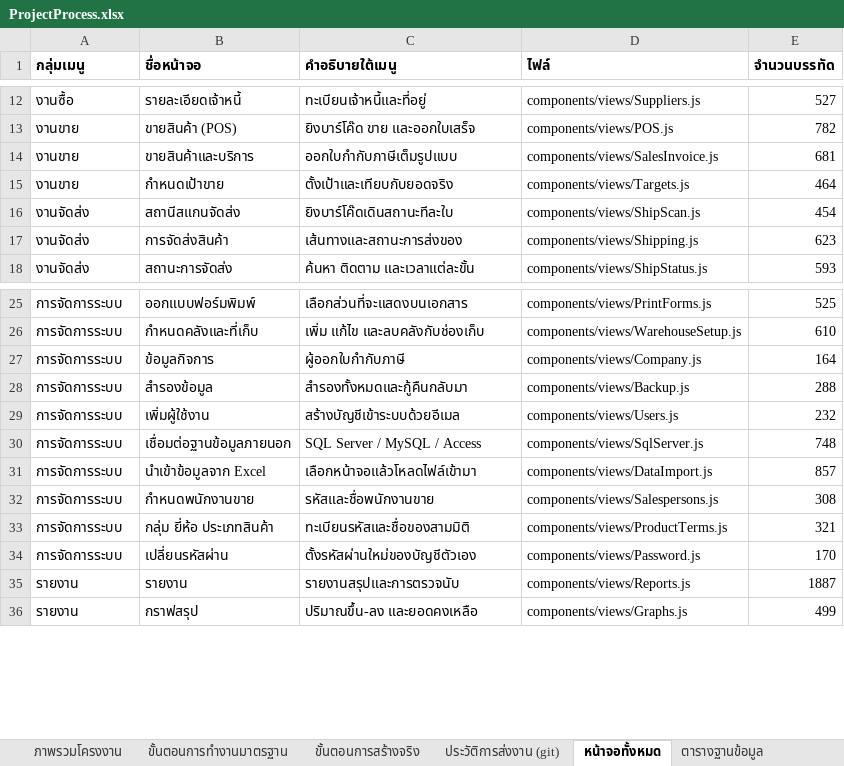
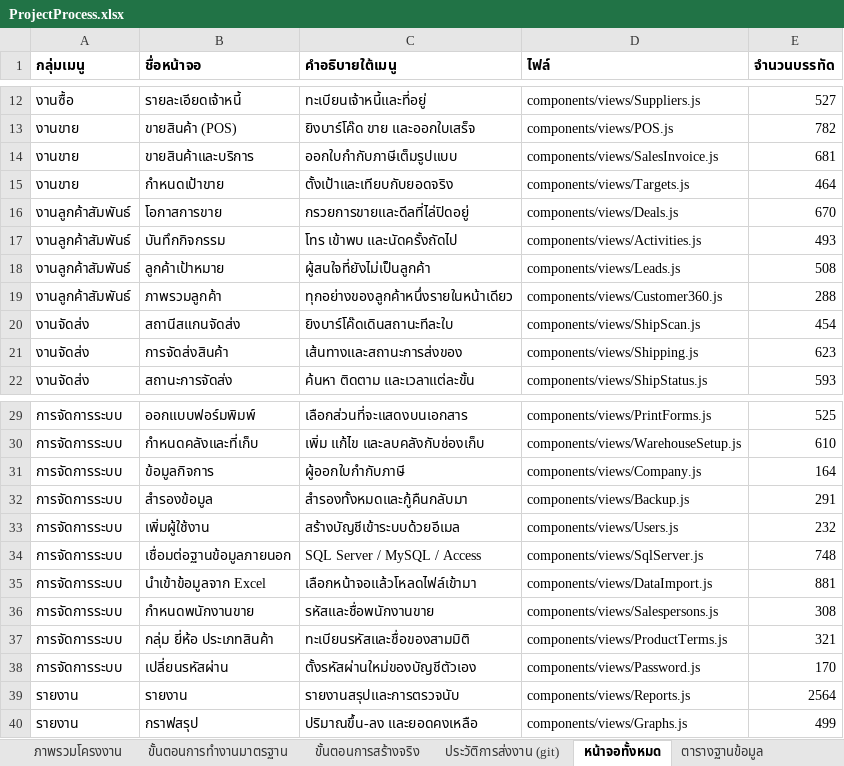
Before and after one commit to actingsubltsuteepatchotasing-dot/InventorySystem, an Excel workbook: Docs/ProjectProcess.xlsx, sheet หน้าจอทั้งหมด, drawn as a sheet; only a part is shown, gaps mark what is left out; values as stored, in another font and other column widths than the file's, no borders; addresses are those after the commit; the diff names each change by its address in the sheet, - before the commit and + after, or states it on an @@ line.

```diff
--- a/Docs/ProjectProcess.xlsx (sheet หน้าจอทั้งหมด)
+++ b/Docs/ProjectProcess.xlsx (sheet หน้าจอทั้งหมด)
+row 16: งานลูกค้าสัมพันธ์ | โอกาสการขาย | กรวยการขายและดีลที่ไล่ปิดอยู่ | components/views/Deals.js | 670
+row 17: งานลูกค้าสัมพันธ์ | บันทึกกิจกรรม | โทร เข้าพบ และนัดครั้งถัดไป | components/views/Activities.js | 493
+row 18: งานลูกค้าสัมพันธ์ | ลูกค้าเป้าหมาย | ผู้สนใจที่ยังไม่เป็นลูกค้า | components/views/Leads.js | 508
+row 19: งานลูกค้าสัมพันธ์ | ภาพรวมลูกค้า | ทุกอย่างของลูกค้าหนึ่งรายในหน้าเดียว | components/views/Customer360.js | 288
-E32 (จำนวนบรรทัด): 288
+E32 (จำนวนบรรทัด): 291
-E35 (จำนวนบรรทัด): 857
+E35 (จำนวนบรรทัด): 881
-E39 (จำนวนบรรทัด): 1887
+E39 (จำนวนบรรทัด): 2564
```
Also changed, not shown: sheet ตรรกะกลางที่เขียนเอง, sheet ตารางฐานข้อมูล, sheet ภาพรวมโครงงาน, sheet ขั้นตอนการสร้างจริง, sheet ประวัติการส่งงาน (git), 29 other files.
